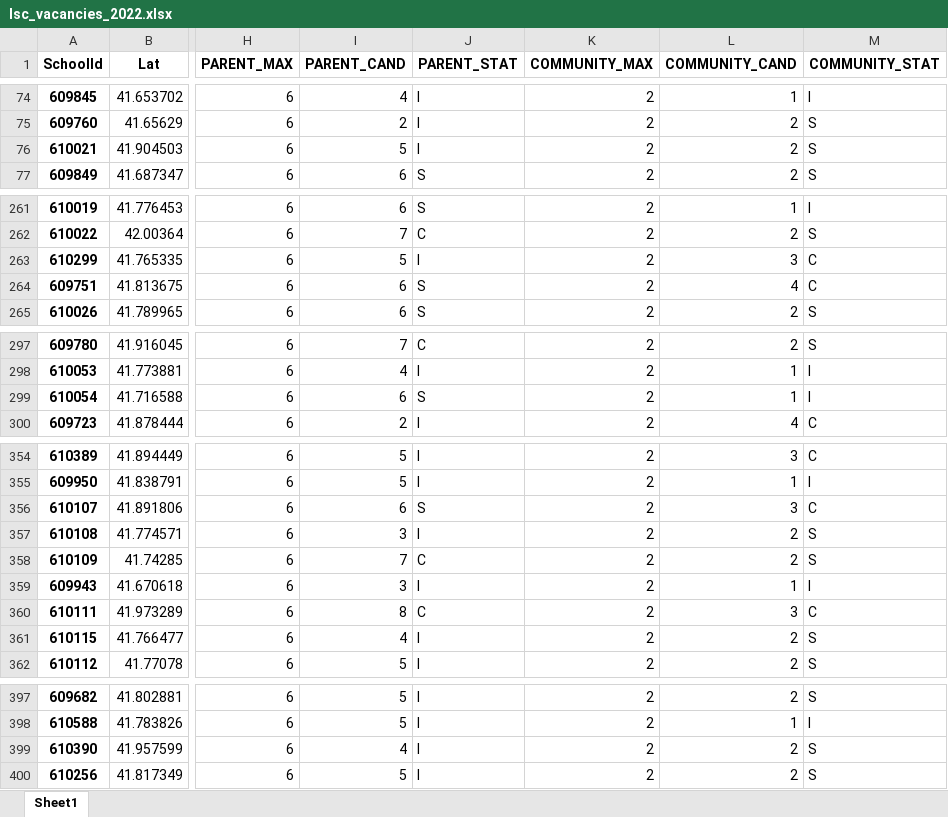
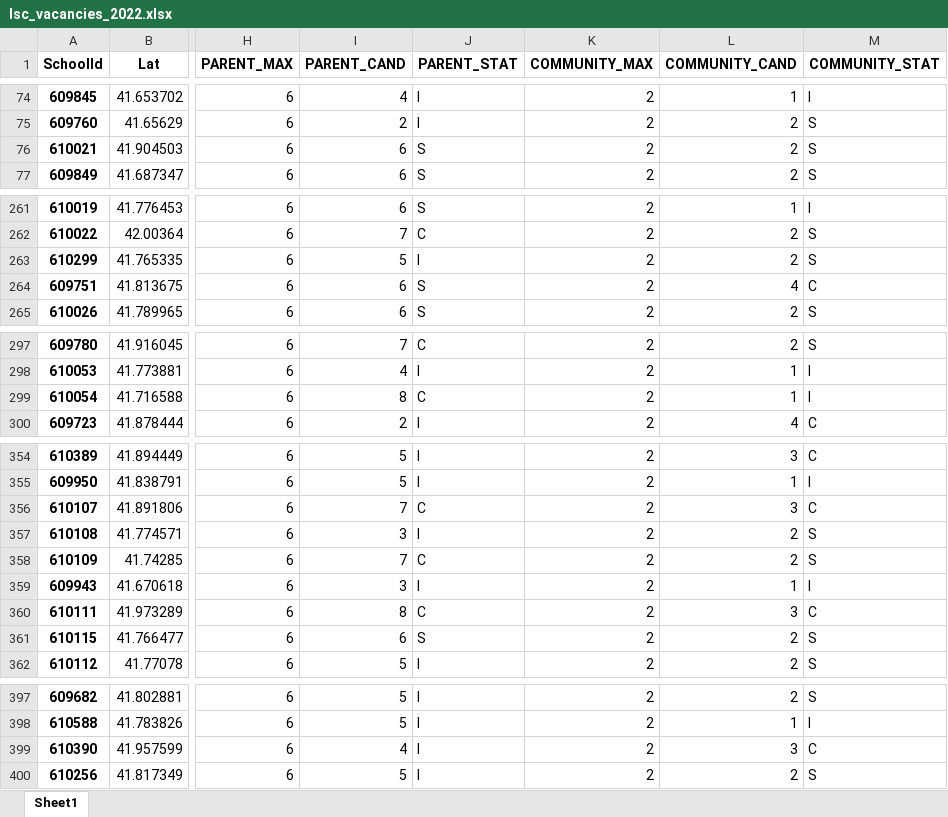
Before and after one commit to cpsdata/lsc_election_results, an Excel workbook: data/results/lsc_vacancies_2022.xlsx, sheet Sheet1, drawn as a sheet; only a part is shown, gaps mark what is left out; values as stored, in another font and other column widths than the file's, no borders; the diff covers the shown part only; the diff names each change by its address in the sheet, - before the commit and + after, or states it on an @@ line.

```diff
--- a/data/results/lsc_vacancies_2022.xlsx (sheet Sheet1)
+++ b/data/results/lsc_vacancies_2022.xlsx (sheet Sheet1)
-I76 (PARENT_CAND): 5
+I76 (PARENT_CAND): 6
-J76 (PARENT_STAT): I
+J76 (PARENT_STAT): S
-L263 (COMMUNITY_CAND): 3
+L263 (COMMUNITY_CAND): 2
-M263 (COMMUNITY_STAT): C
+M263 (COMMUNITY_STAT): S
-I299 (PARENT_CAND): 6
+I299 (PARENT_CAND): 8
-J299 (PARENT_STAT): S
+J299 (PARENT_STAT): C
-I356 (PARENT_CAND): 6
+I356 (PARENT_CAND): 7
-J356 (PARENT_STAT): S
+J356 (PARENT_STAT): C
-I361 (PARENT_CAND): 4
+I361 (PARENT_CAND): 6
-J361 (PARENT_STAT): I
+J361 (PARENT_STAT): S
-L399 (COMMUNITY_CAND): 2
+L399 (COMMUNITY_CAND): 3
-M399 (COMMUNITY_STAT): S
+M399 (COMMUNITY_STAT): C
```
Also changed, not shown: 12 edited cells elsewhere in this sheet, data/results/lsc_results_2022.xlsx, 4 other files.
